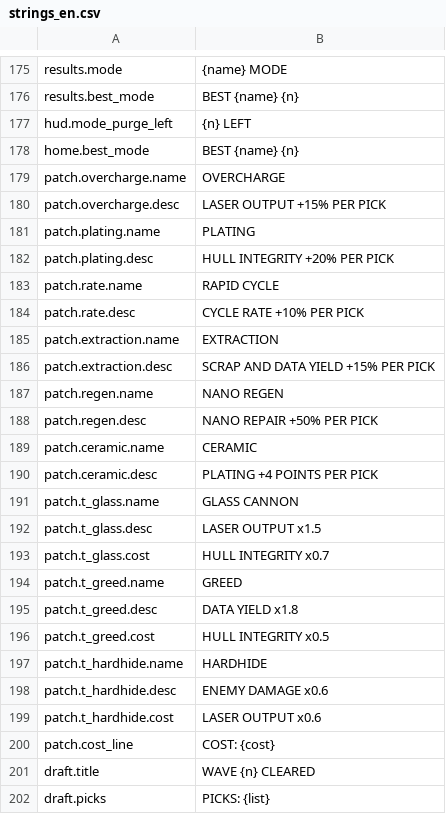
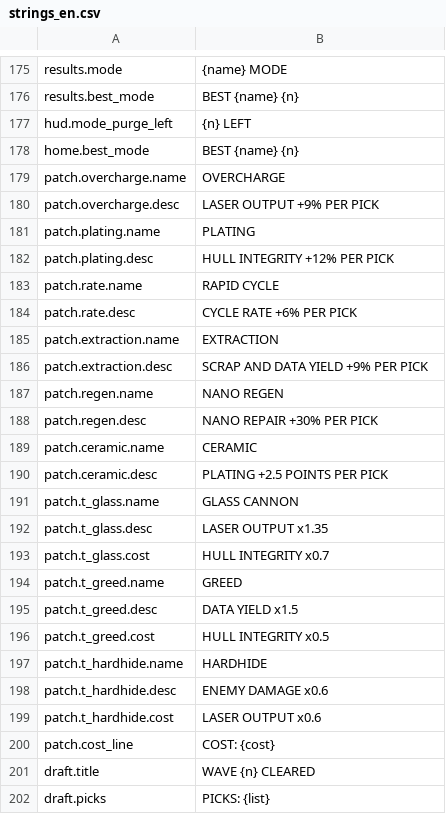
Before and after one commit to paimonsoror/iron-static, a CSV file: data/strings_en.csv, drawn as a sheet; only a part is shown, gaps mark what is left out.

```diff
--- a/data/strings_en.csv
+++ b/data/strings_en.csv
@@ -179,18 +179,18 @@ home.best_mode,BEST {name} {n}
 patch.overcharge.name,OVERCHARGE
-patch.overcharge.desc,LASER OUTPUT +15% PER PICK
+patch.overcharge.desc,LASER OUTPUT +9% PER PICK
 patch.plating.name,PLATING
-patch.plating.desc,HULL INTEGRITY +20% PER PICK
+patch.plating.desc,HULL INTEGRITY +12% PER PICK
 patch.rate.name,RAPID CYCLE
-patch.rate.desc,CYCLE RATE +10% PER PICK
+patch.rate.desc,CYCLE RATE +6% PER PICK
 patch.extraction.name,EXTRACTION
-patch.extraction.desc,SCRAP AND DATA YIELD +15% PER PICK
+patch.extraction.desc,SCRAP AND DATA YIELD +9% PER PICK
 patch.regen.name,NANO REGEN
-patch.regen.desc,NANO REPAIR +50% PER PICK
+patch.regen.desc,NANO REPAIR +30% PER PICK
 patch.ceramic.name,CERAMIC
-patch.ceramic.desc,PLATING +4 POINTS PER PICK
+patch.ceramic.desc,PLATING +2.5 POINTS PER PICK
 patch.t_glass.name,GLASS CANNON
-patch.t_glass.desc,LASER OUTPUT x1.5
+patch.t_glass.desc,LASER OUTPUT x1.35
 patch.t_glass.cost,HULL INTEGRITY x0.7
 patch.t_greed.name,GREED
-patch.t_greed.desc,DATA YIELD x1.8
+patch.t_greed.desc,DATA YIELD x1.5
 patch.t_greed.cost,HULL INTEGRITY x0.5
```
Also changed, not shown: data/patches.csv, data/sim_constants.csv, 53 other files.
